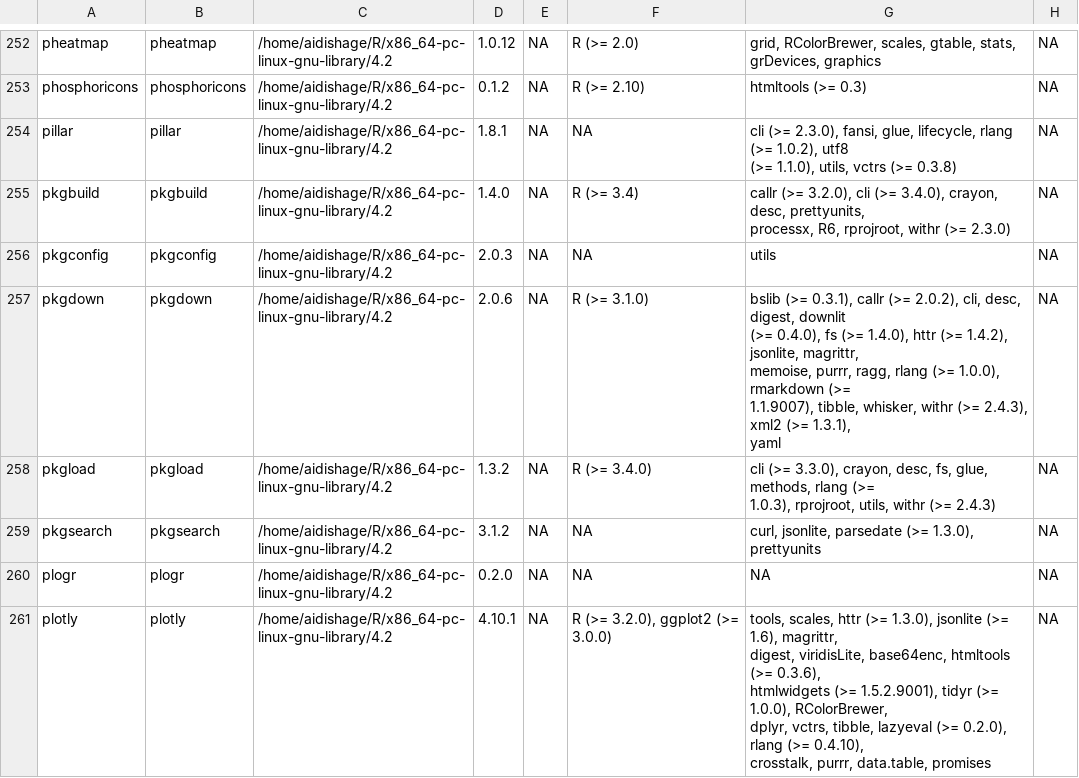
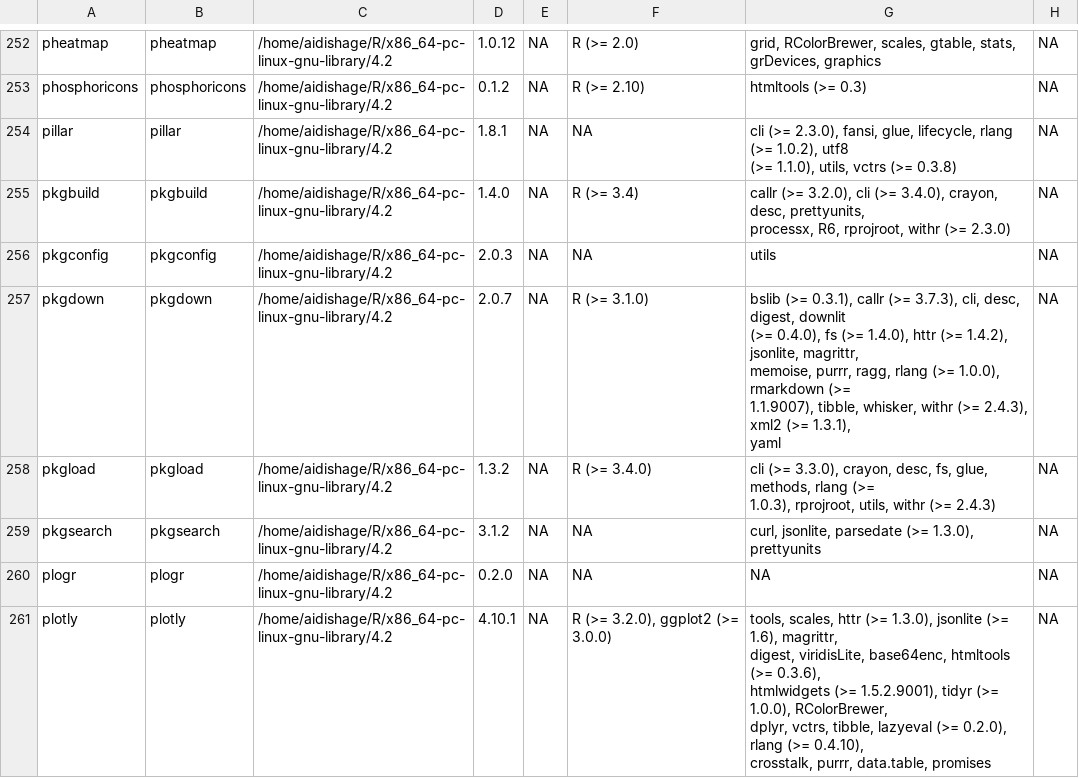
Before and after one commit to Song921012/myenv, a CSV file: Rpackages.csv, drawn as a sheet; only a part is shown, gaps mark what is left out; the diff names each change by its address in the sheet, - before the commit and + after, or states it on an @@ line.

```diff
--- a/Rpackages.csv
+++ b/Rpackages.csv
-D257: 2.0.6
+D257: 2.0.7
-G257: …callr (>= 2.0.2), cli, desc,…
+G257: …callr (>= 3.7.3), cli, desc,…
```
Also changed, not shown: 3 other files.
